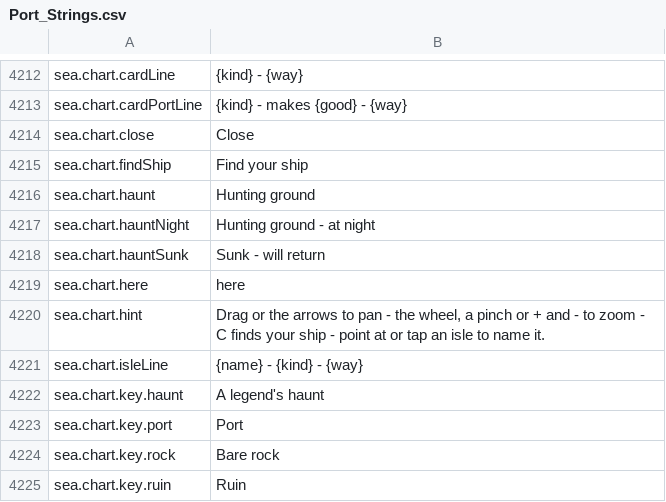
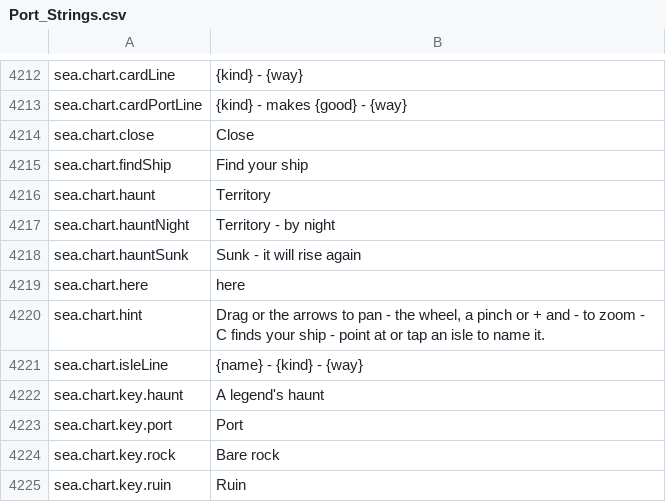
Before and after one commit to Betawolf1213/daggerfall-js-source-voice, a CSV file: locales/en/Port_Strings.csv, drawn as a sheet; only a part is shown, gaps mark what is left out.

```diff
--- a/locales/en/Port_Strings.csv
+++ b/locales/en/Port_Strings.csv
@@ -4217,5 +4217,5 @@ sea.chart.close,"Close"
 sea.chart.findShip,"Find your ship"
-sea.chart.haunt,"Hunting ground"
-sea.chart.hauntNight,"Hunting ground - at night"
-sea.chart.hauntSunk,"Sunk - will return"
+sea.chart.haunt,"Territory"
+sea.chart.hauntNight,"Territory - by night"
+sea.chart.hauntSunk,"Sunk - it will rise again"
 sea.chart.here,"here"
```
Also changed, not shown: 19 other files.
